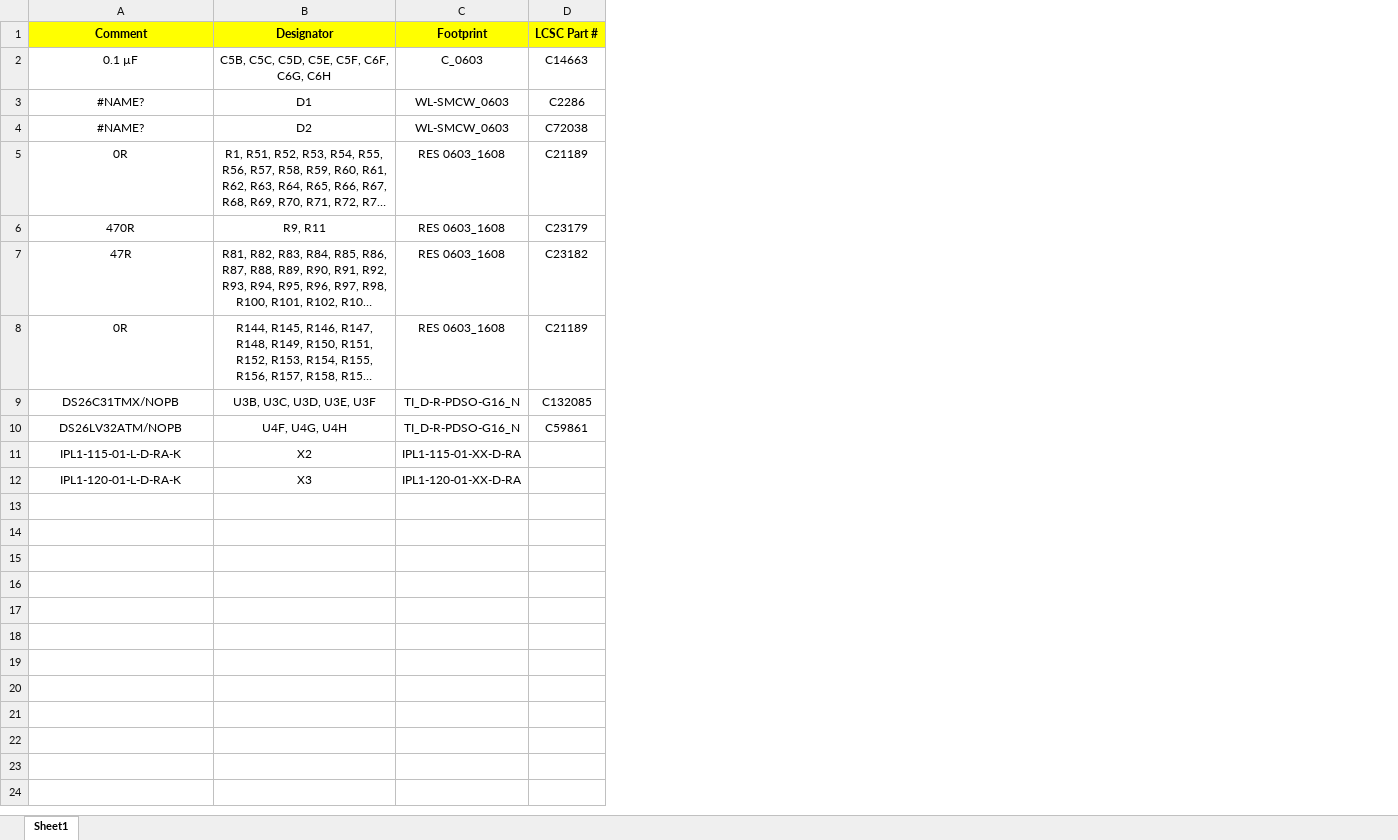
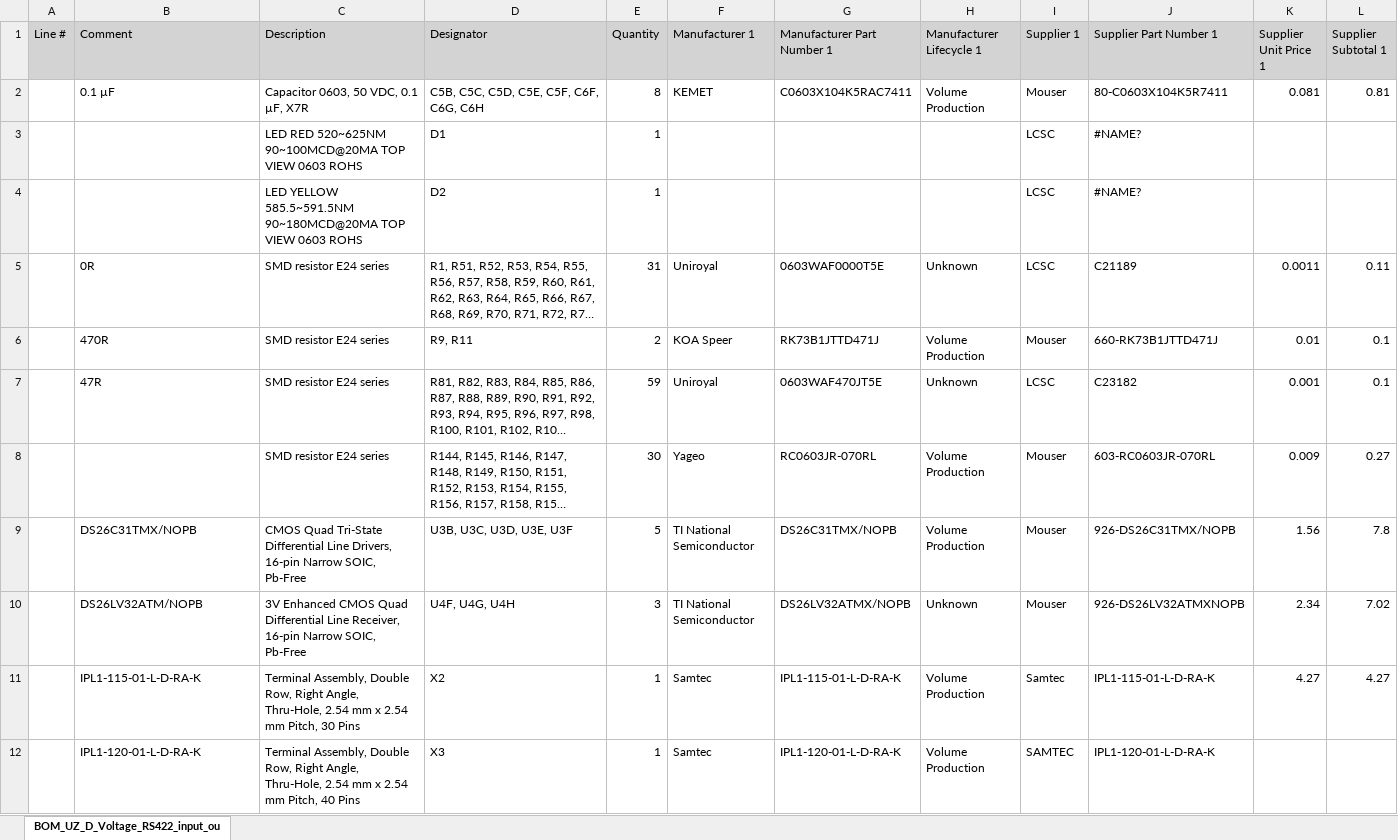
Before and after one commit to ultrazohm/uz_d_voltage, an Excel workbook: Project Outputs for UZ_D_Voltage/Rev04/BOM/BOM_UZ_D_Voltage_RS422_input_output.xlsx, sheet BOM_UZ_D_Voltage_RS422_input_ou, drawn as a sheet; long unchanged cells end in …; values as stored, in another font and other column widths than the file's, no borders; removed rows and columns are numbered as before the commit, all else as after; the diff names each change by its address in the sheet, - before the commit and + after, or states it on an @@ line.

```diff
--- a/Project Outputs for UZ_D_Voltage/Rev04/BOM/BOM_UZ_D_Voltage_RS422_input_output.xlsx (sheet BOM_UZ_D_Voltage_RS422_input_ou)
+++ b/Project Outputs for UZ_D_Voltage/Rev04/BOM/BOM_UZ_D_Voltage_RS422_input_output.xlsx (sheet BOM_UZ_D_Voltage_RS422_input_ou)
-sheet tab: Sheet1
+sheet tab: BOM_UZ_D_Voltage_RS422_input_ou
+column A (Line #), empty
+column C (Description), rows 2-12: Capacitor 0603, 50 VDC, 0.1 µF, X7R | LED RED 520~625NM 90~100MCD@20MA TOP VIEW 0603 ROHS | LED YELLOW 585.5~591.5NM 90~180MCD@20MA TOP VIEW 0603 ROHS | SMD resistor E24 series | SMD resistor E24 series | SMD resistor E24 series | SMD resistor E24 series | CMOS Quad Tri-State Differential Line Drivers, 16-pin Narrow SOIC, Pb-Free | 3V Enhanced CMOS Quad Differential Line Receiver, 16-pin Narrow SOIC, Pb-Free | Terminal Assembly, Double Row, Right Angle, Thru-Hole, 2.54 mm x 2.54 mm Pitch, 30 Pins | Terminal Assembly, Double Row, Right Angle, Thru-Hole, 2.54 mm x 2.54 mm Pitch, 40 Pins
-column C (Footprint), rows 2-12: C_0603 | WL-SMCW_0603 | WL-SMCW_0603 | RES 0603_1608 | RES 0603_1608 | RES 0603_1608 | RES 0603_1608 | TI_D-R-PDSO-G16_N | TI_D-R-PDSO-G16_N | IPL1-115-01-XX-D-RA | IPL1-120-01-XX-D-RA
-column D (LCSC Part #), rows 2-10: C14663 | C2286 | C72038 | C21189 | C23179 | C23182 | C21189 | C132085 | C59861
+column E (Quantity), rows 2-12: 8 | 1 | 1 | 31 | 2 | 59 | 30 | 5 | 3 | 1 | 1
+column F (Manufacturer 1), rows 2-12: KEMET |  |  | Uniroyal | KOA Speer | Uniroyal | Yageo | TI National Semiconductor | TI National Semiconductor | Samtec | Samtec
+column G (Manufacturer Part Number 1), rows 2-12: C0603X104K5RAC7411 |  |  | 0603WAF0000T5E | RK73B1JTTD471J | 0603WAF470JT5E | RC0603JR-070RL | DS26C31TMX/NOPB | DS26LV32ATMX/NOPB | IPL1-115-01-L-D-RA-K | IPL1-120-01-L-D-RA-K
+column H (Manufacturer Lifecycle 1), rows 2-12: Volume Production |  |  | Unknown | Volume Production | Unknown | Volume Production | Volume Production | Unknown | Volume Production | Volume Production
+column I (Supplier 1), rows 2-12: Mouser | LCSC | LCSC | LCSC | Mouser | LCSC | Mouser | Mouser | Mouser | Samtec | SAMTEC
+column J (Supplier Part Number 1), rows 2-12: 80-C0603X104K5R7411 | #NAME? | #NAME? | C21189 | 660-RK73B1JTTD471J | C23182 | 603-RC0603JR-070RL | 926-DS26C31TMX/NOPB | 926-DS26LV32ATMXNOPB | IPL1-115-01-L-D-RA-K | IPL1-120-01-L-D-RA-K
+column K (Supplier Unit Price 1), rows 2-11: 0.081 |  |  | 0.0011 | 0.01 | 0.001 | 0.009 | 1.56 | 2.34 | 4.27
+column L (Supplier Subtotal 1), rows 2-11: 0.81 |  |  | 0.11 | 0.1 | 0.1 | 0.27 | 7.8 | 7.02 | 4.27
-B1:B2 alignment: center
+B1:B2 alignment: left
@@ B1 fill: #FFFF00 → #D3D3D3, bold: on → off @@
-D1:D12 alignment: center
+D1:D12 alignment: left
@@ D1 fill: #FFFF00 → #D3D3D3, bold: on → off @@
-B3:B4 (Comment): #NAME?
+B3:B4 (Comment): (empty)
-B5:B7 alignment: center
+B5:B7 alignment: left
-B8 (Comment): 0R
+B8 (Comment): (empty)
-B9:B12 alignment: center
+B9:B12 alignment: left
```
Also changed, not shown: Project Outputs for UZ_D_Voltage/Rev04/BOM/BOM_UZ_D_Voltage_3V3_to_15V_output.xlsx, Project Outputs for UZ_D_Voltage/Rev04/BOM/BOM_UZ_D_Voltage_3V3_to_3V3_IO.xlsx, 33 other files.
